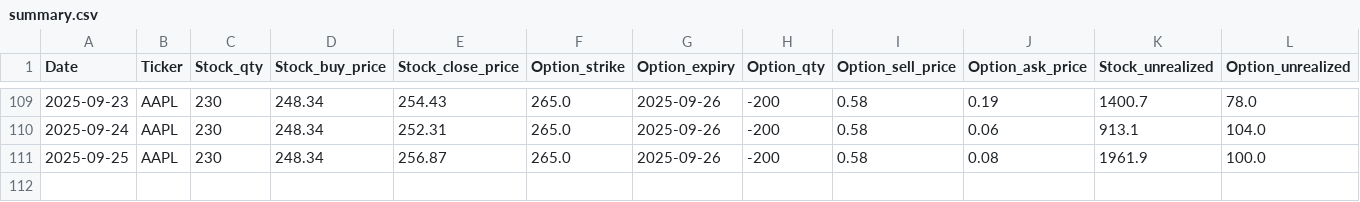
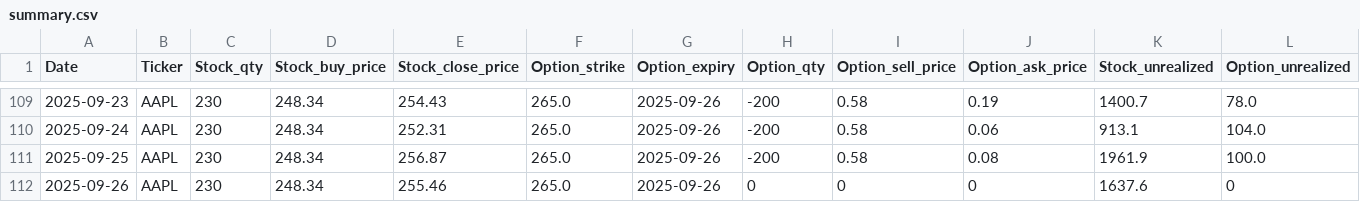
Before and after one commit to dhruvesh131199/covered_call_daily_update, a CSV file: sheets/summary.csv, drawn as a sheet; only a part is shown, gaps mark what is left out; rows hold the shown columns only; the diff names each change by its address in the sheet, - before the commit and + after, or states it on an @@ line.

```diff
--- a/sheets/summary.csv
+++ b/sheets/summary.csv
+row 112: 2025-09-26 | AAPL | 230 | 248.34 | 255.46 | 265.0 | 2025-09-26 | 0 | 0 | 0 | 1637.6 | 0
```
Also changed, not shown: sheets/position.csv, 1 other file.
